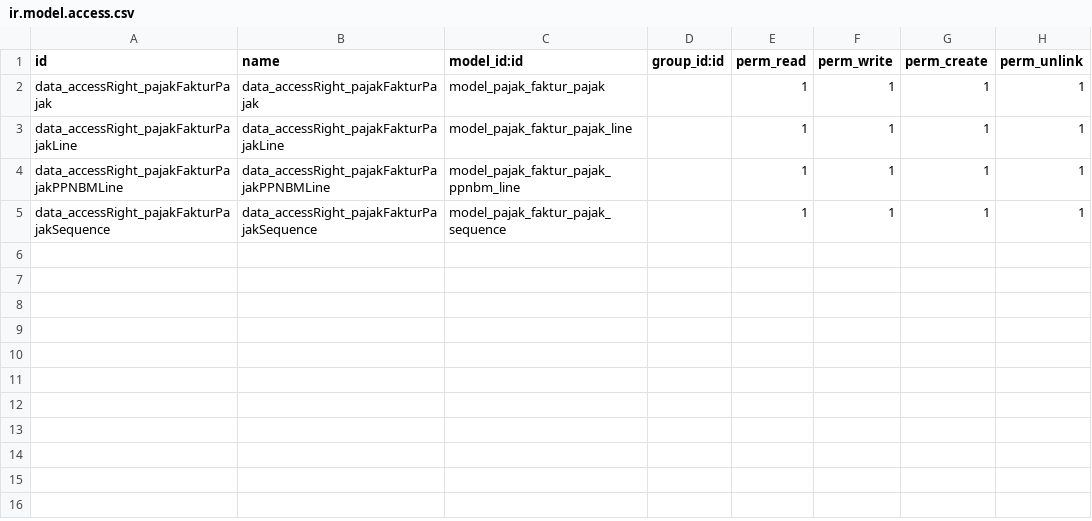
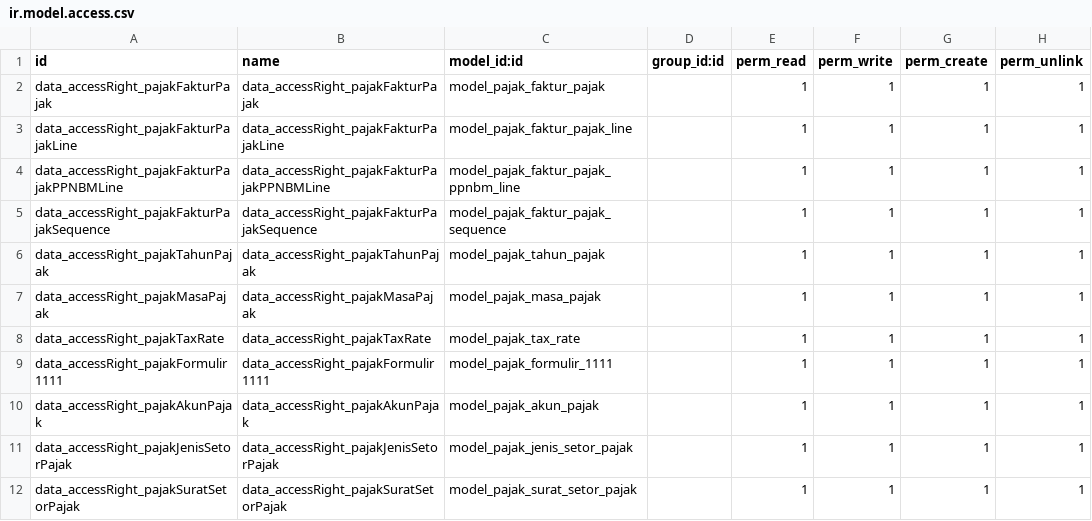
Before and after one commit to andhit-r/ar_pajak, a CSV file: security/ir.model.access.csv, drawn as a sheet; the diff names each change by its address in the sheet, - before the commit and + after, or states it on an @@ line.

```diff
--- a/security/ir.model.access.csv
+++ b/security/ir.model.access.csv
+row 6: data_accessRight_pajakTahunPajak | data_accessRight_pajakTahunPajak | model_pajak_tahun_pajak |  | 1 | 1 | 1 | 1
+row 7: data_accessRight_pajakMasaPajak | data_accessRight_pajakMasaPajak | model_pajak_masa_pajak |  | 1 | 1 | 1 | 1
+row 8: data_accessRight_pajakTaxRate | data_accessRight_pajakTaxRate | model_pajak_tax_rate |  | 1 | 1 | 1 | 1
+row 9: data_accessRight_pajakFormulir1111 | data_accessRight_pajakFormulir1111 | model_pajak_formulir_1111 |  | 1 | 1 | 1 | 1
+row 10: data_accessRight_pajakAkunPajak | data_accessRight_pajakAkunPajak | model_pajak_akun_pajak |  | 1 | 1 | 1 | 1
+row 11: data_accessRight_pajakJenisSetorPajak | data_accessRight_pajakJenisSetorPajak | model_pajak_jenis_setor_pajak |  | 1 | 1 | 1 | 1
+row 12: data_accessRight_pajakSuratSetorPajak | data_accessRight_pajakSuratSetorPajak | model_pajak_surat_setor_pajak |  | 1 | 1 | 1 | 1
```
Also changed, not shown: 17 other files.
